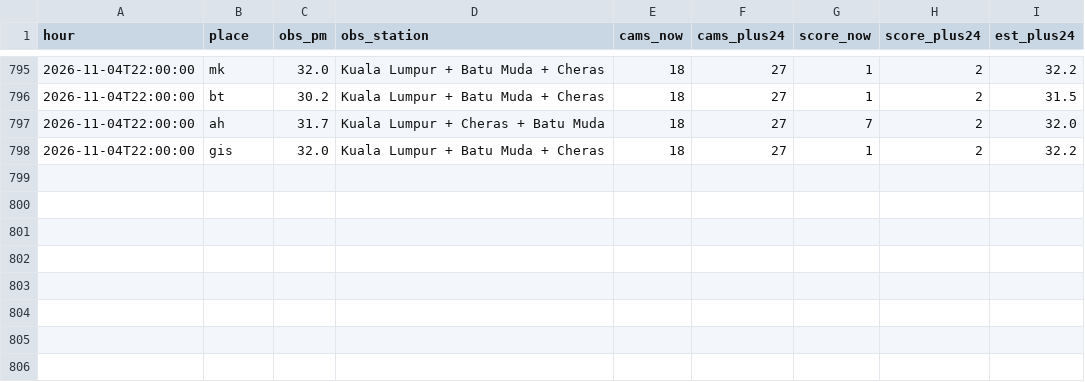
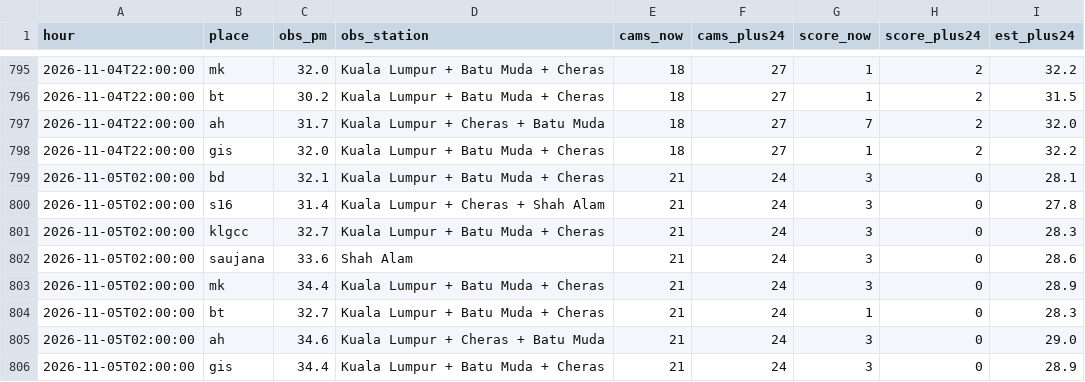
Before and after one commit to xdrbj5wqkf-lang/haze-watch, a CSV file: data/history.csv, drawn as a sheet; only a part is shown, gaps mark what is left out; the diff names each change by its address in the sheet, - before the commit and + after, or states it on an @@ line.

Commit message:
Hourly data 2026-11-05T02:00Z

```diff
--- a/data/history.csv
+++ b/data/history.csv
+row 799: 2026-11-05T02:00:00 | bd | 32.1 | Kuala Lumpur + Batu Muda + Cheras | 21 | 24 | 3 | 0 | 28.1
+row 800: 2026-11-05T02:00:00 | s16 | 31.4 | Kuala Lumpur + Cheras + Shah Alam | 21 | 24 | 3 | 0 | 27.8
+row 801: 2026-11-05T02:00:00 | klgcc | 32.7 | Kuala Lumpur + Batu Muda + Cheras | 21 | 24 | 3 | 0 | 28.3
+row 802: 2026-11-05T02:00:00 | saujana | 33.6 | Shah Alam | 21 | 24 | 3 | 0 | 28.6
+row 803: 2026-11-05T02:00:00 | mk | 34.4 | Kuala Lumpur + Batu Muda + Cheras | 21 | 24 | 3 | 0 | 28.9
+row 804: 2026-11-05T02:00:00 | bt | 32.7 | Kuala Lumpur + Batu Muda + Cheras | 21 | 24 | 1 | 0 | 28.3
+row 805: 2026-11-05T02:00:00 | ah | 34.6 | Kuala Lumpur + Cheras + Batu Muda | 21 | 24 | 3 | 0 | 29.0
+row 806: 2026-11-05T02:00:00 | gis | 34.4 | Kuala Lumpur + Batu Muda + Cheras | 21 | 24 | 3 | 0 | 28.9
```
